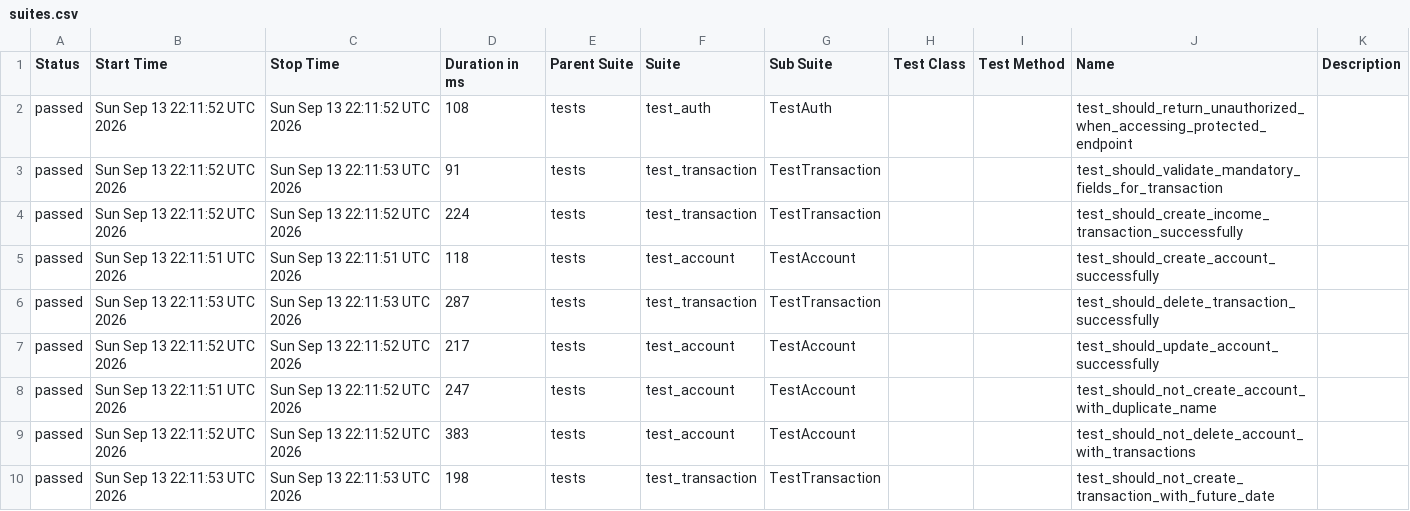
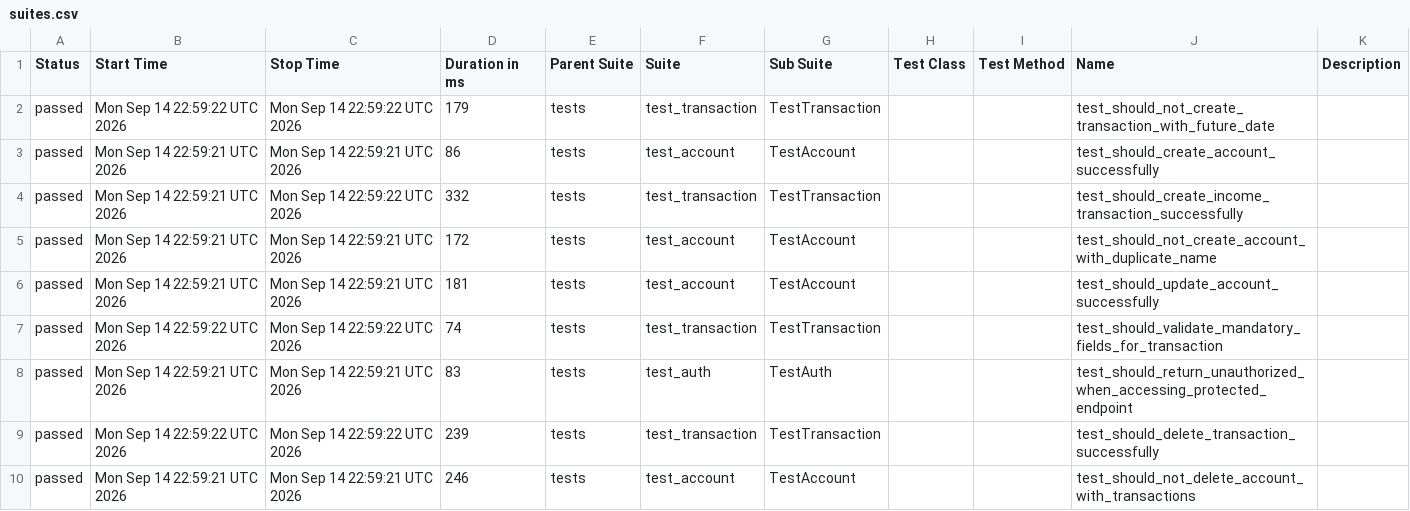
Before and after one commit to JosinaldoGJunior/python-automation-api-test, a CSV file: data/suites.csv, drawn as a sheet.

```diff
--- a/data/suites.csv
+++ b/data/suites.csv
@@ -1,10 +1,10 @@
 "Status","Start Time","Stop Time","Duration in ms","Parent Suite","Suite","Sub Suite","Test Class","Test Method","Name","Description"
-"passed","Sun Sep 13 22:11:52 UTC 2026","Sun Sep 13 22:11:52 UTC 2026","108","tests","test_auth","TestAuth","","","test_should_return_unauthorized_when_accessing_protected_endpoint",""
-"passed","Sun Sep 13 22:11:52 UTC 2026","Sun Sep 13 22:11:53 UTC 2026","91","tests","test_transaction","TestTransaction","","","test_should_validate_mandatory_fields_for_transaction",""
-"passed","Sun Sep 13 22:11:52 UTC 2026","Sun Sep 13 22:11:52 UTC 2026","224","tests","test_transaction","TestTransaction","","","test_should_create_income_transaction_successfully",""
-"passed","Sun Sep 13 22:11:51 UTC 2026","Sun Sep 13 22:11:51 UTC 2026","118","tests","test_account","TestAccount","","","test_should_create_account_successfully",""
-"passed","Sun Sep 13 22:11:53 UTC 2026","Sun Sep 13 22:11:53 UTC 2026","287","tests","test_transaction","TestTransaction","","","test_should_delete_transaction_successfully",""
-"passed","Sun Sep 13 22:11:52 UTC 2026","Sun Sep 13 22:11:52 UTC 2026","217","tests","test_account","TestAccount","","","test_should_update_account_successfully",""
-"passed","Sun Sep 13 22:11:51 UTC 2026","Sun Sep 13 22:11:52 UTC 2026","247","tests","test_account","TestAccount","","","test_should_not_create_account_with_duplicate_name",""
-"passed","Sun Sep 13 22:11:52 UTC 2026","Sun Sep 13 22:11:52 UTC 2026","383","tests","test_account","TestAccount","","","test_should_not_delete_account_with_transactions",""
-"passed","Sun Sep 13 22:11:53 UTC 2026","Sun Sep 13 22:11:53 UTC 2026","198","tests","test_transaction","TestTransaction","","","test_should_not_create_transaction_with_future_date",""
+"passed","Mon Sep 14 22:59:22 UTC 2026","Mon Sep 14 22:59:22 UTC 2026","179","tests","test_transaction","TestTransaction","","","test_should_not_create_transaction_with_future_date",""
+"passed","Mon Sep 14 22:59:21 UTC 2026","Mon Sep 14 22:59:21 UTC 2026","86","tests","test_account","TestAccount","","","test_should_create_account_successfully",""
+"passed","Mon Sep 14 22:59:21 UTC 2026","Mon Sep 14 22:59:22 UTC 2026","332","tests","test_transaction","TestTransaction","","","test_should_create_income_transaction_successfully",""
+"passed","Mon Sep 14 22:59:21 UTC 2026","Mon Sep 14 22:59:21 UTC 2026","172","tests","test_account","TestAccount","","","test_should_not_create_account_with_duplicate_name",""
+"passed","Mon Sep 14 22:59:21 UTC 2026","Mon Sep 14 22:59:21 UTC 2026","181","tests","test_account","TestAccount","","","test_should_update_account_successfully",""
+"passed","Mon Sep 14 22:59:22 UTC 2026","Mon Sep 14 22:59:22 UTC 2026","74","tests","test_transaction","TestTransaction","","","test_should_validate_mandatory_fields_for_transaction",""
+"passed","Mon Sep 14 22:59:21 UTC 2026","Mon Sep 14 22:59:21 UTC 2026","83","tests","test_auth","TestAuth","","","test_should_return_unauthorized_when_accessing_protected_endpoint",""
+"passed","Mon Sep 14 22:59:22 UTC 2026","Mon Sep 14 22:59:22 UTC 2026","239","tests","test_transaction","TestTransaction","","","test_should_delete_transaction_successfully",""
+"passed","Mon Sep 14 22:59:21 UTC 2026","Mon Sep 14 22:59:21 UTC 2026","246","tests","test_account","TestAccount","","","test_should_not_delete_account_with_transactions",""
```
Also changed, not shown: 32 other files.
